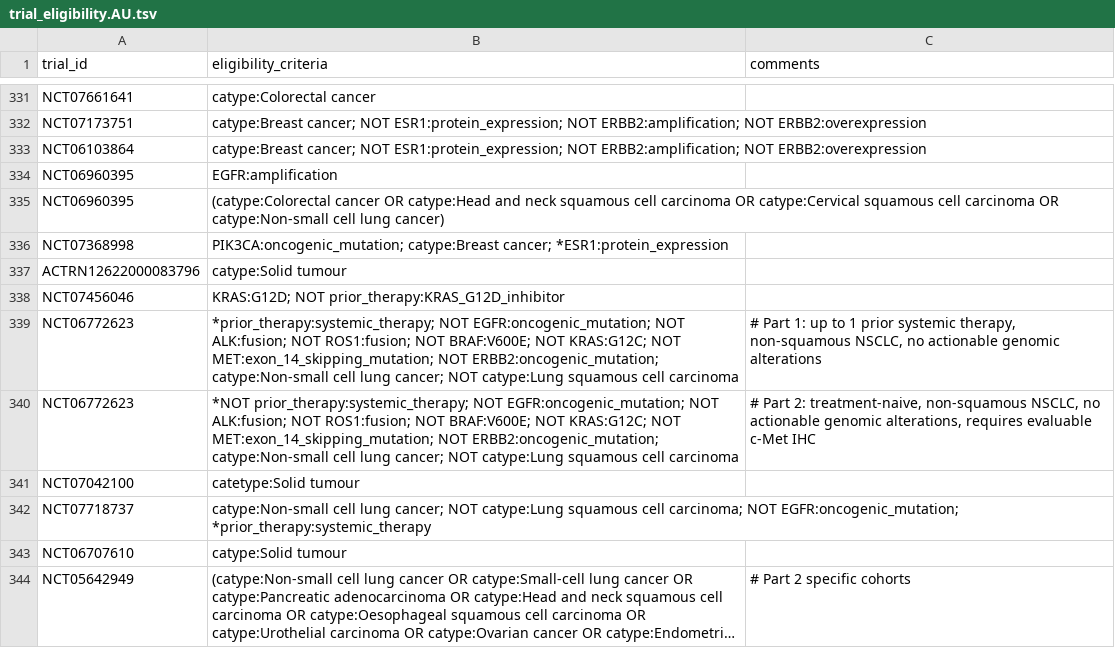
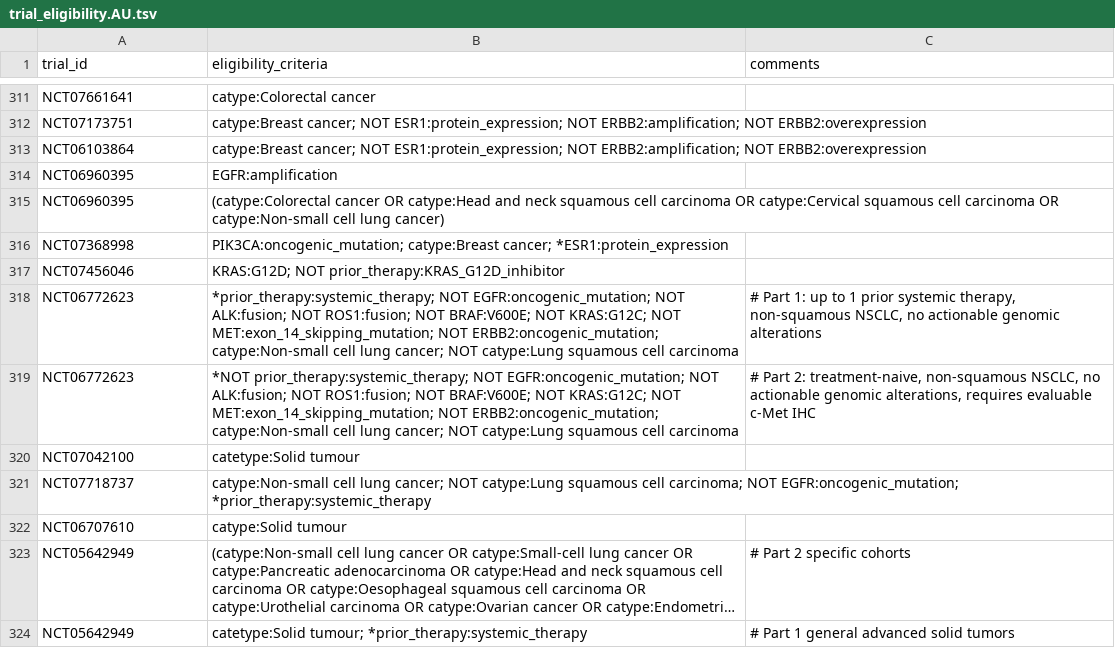
Before and after one commit to fpylin/POTTR, a TSV file: data/trial_eligibility.AU.tsv, drawn as a sheet; only a part is shown, gaps mark what is left out; the shorter side is filled out with more unchanged rows; long unchanged cells end in …; the diff covers the shown part only; the diff names each change by its address in the sheet, - before the commit and + after, or states it on an @@ line.

```diff
--- a/data/trial_eligibility.AU.tsv
+++ b/data/trial_eligibility.AU.tsv
-row 337: ACTRN12622000083796 | catype:Solid tumour
```
Also changed, not shown: 20 removed rows and 1 edited cell elsewhere in this file, 2 other files.
